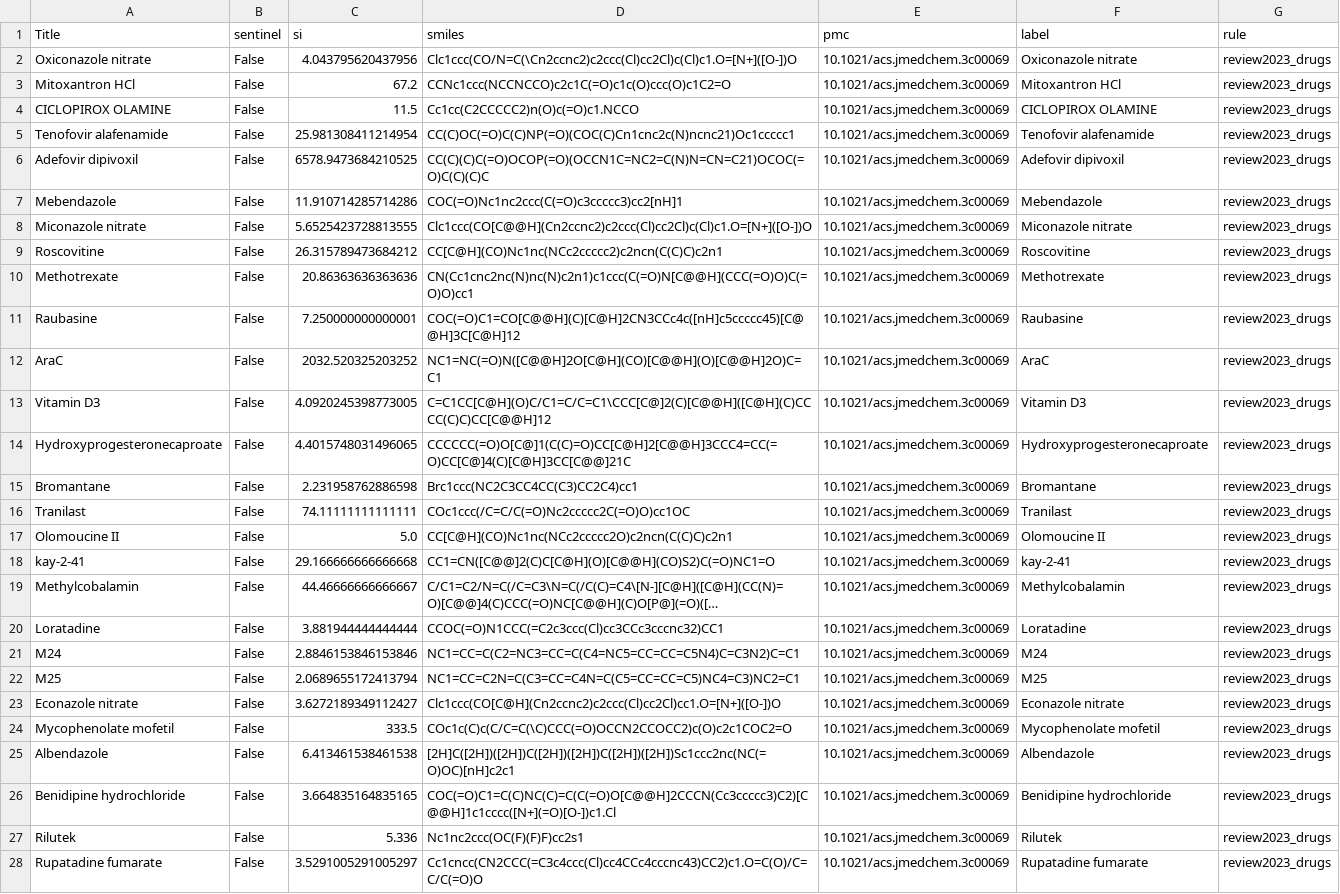
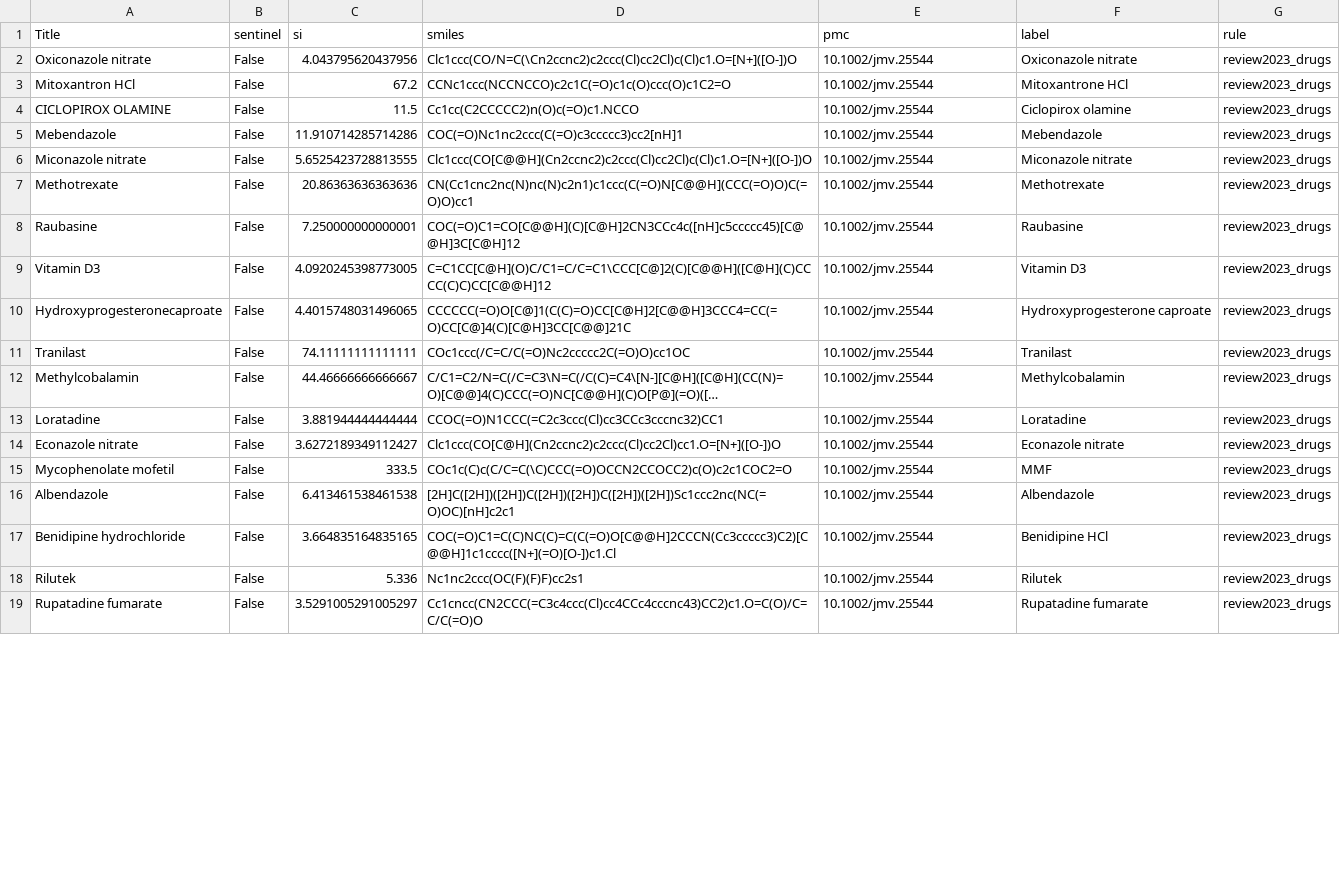
Before and after one commit to s1rne/vacv-si, a CSV file: data/processed/review2023_si.csv, drawn as a sheet; only a part is shown; long unchanged cells end in …; removed rows and columns are numbered as before the commit, all else as after; the diff covers the shown part only; the diff names each change by its address in the sheet, - before the commit and + after, or states it on an @@ line.

```diff
--- a/data/processed/review2023_si.csv
+++ b/data/processed/review2023_si.csv
-E2:E4 (pmc): 10.1021/acs.jmedchem.3c00069
+E2:E4 (pmc): 10.1002/jmv.25544
-F3 (label): Mitoxantron HCl
+F3 (label): Mitoxantrone HCl
-F4 (label): CICLOPIROX OLAMINE
+F4 (label): Ciclopirox olamine
-row 5: Tenofovir alafenamide | False | 25.981308411214954 | CC(C)OC(=O)C(C)NP(=O)(COC(C)Cn1cnc2c(N)ncnc21)Oc1ccccc1 | 10.1021/acs.jmedchem.3c00069 | Tenofovir alafenamide | review2023_drugs
-row 6: Adefovir dipivoxil | False | 6578.9473684210525 | CC(C)(C)C(=O)OCOP(=O)(OCCN1C=NC2=C(N)N=CN=C21)OCOC(=O)C(C)(C)C | 10.1021/acs.jmedchem.3c00069 | Adefovir dipivoxil | review2023_drugs
-E5:E6 (pmc): 10.1021/acs.jmedchem.3c00069
+E5:E6 (pmc): 10.1002/jmv.25544
-row 9: Roscovitine | False | 26.315789473684212 | CC[C@H](CO)Nc1nc(NCc2ccccc2)c2ncn(C(C)C)c2n1 | 10.1021/acs.jmedchem.3c00069 | Roscovitine | review2023_drugs
-E7:E8 (pmc): 10.1021/acs.jmedchem.3c00069
+E7:E8 (pmc): 10.1002/jmv.25544
-row 12: AraC | False | 2032.520325203252 | NC1=NC(=O)N([C@@H]2O[C@H](CO)[C@@H](O)[C@@H]2O)C=C1 | 10.1021/acs.jmedchem.3c00069 | AraC | review2023_drugs
-E9:E10 (pmc): 10.1021/acs.jmedchem.3c00069
+E9:E10 (pmc): 10.1002/jmv.25544
-F10 (label): Hydroxyprogesteronecaproate
+F10 (label): Hydroxyprogesterone caproate
-row 15: Bromantane | False | 2.231958762886598 | Brc1ccc(NC2C3CC4CC(C3)CC2C4)cc1 | 10.1021/acs.jmedchem.3c00069 | Bromantane | review2023_drugs
-E11 (pmc): 10.1021/acs.jmedchem.3c00069
+E11 (pmc): 10.1002/jmv.25544
-row 17: Olomoucine II | False | 5.0 | CC[C@H](CO)Nc1nc(NCc2ccccc2O)c2ncn(C(C)C)c2n1 | 10.1021/acs.jmedchem.3c00069 | Olomoucine II | review2023_drugs
-row 18: kay-2-41 | False | 29.166666666666668 | CC1=CN([C@@]2(C)C[C@H](O)[C@@H](CO)S2)C(=O)NC1=O | 10.1021/acs.jmedchem.3c00069 | kay-2-41 | review2023_drugs
-E12:E13 (pmc): 10.1021/acs.jmedchem.3c00069
+E12:E13 (pmc): 10.1002/jmv.25544
-row 21: M24 | False | 2.8846153846153846 | NC1=CC=C(C2=NC3=CC=C(C4=NC5=CC=CC=C5N4)C=C3N2)C=C1 | 10.1021/acs.jmedchem.3c00069 | M24 | review2023_drugs
-row 22: M25 | False | 2.0689655172413794 | NC1=CC=C2N=C(C3=CC=C4N=C(C5=CC=CC=C5)NC4=C3)NC2=C1 | 10.1021/acs.jmedchem.3c00069 | M25 | review2023_drugs
-E14:E19 (pmc): 10.1021/acs.jmedchem.3c00069
+E14:E19 (pmc): 10.1002/jmv.25544
-F15 (label): Mycophenolate mofetil
+F15 (label): MMF
-F17 (label): Benidipine hydrochloride
+F17 (label): Benidipine HCl
```
Also changed, not shown: 2 removed rows and 9 edited cells elsewhere in this file, data/processed/grishak_si.csv, outputs/doc-scraper/lit-si-cv.csv, 7 other files.
